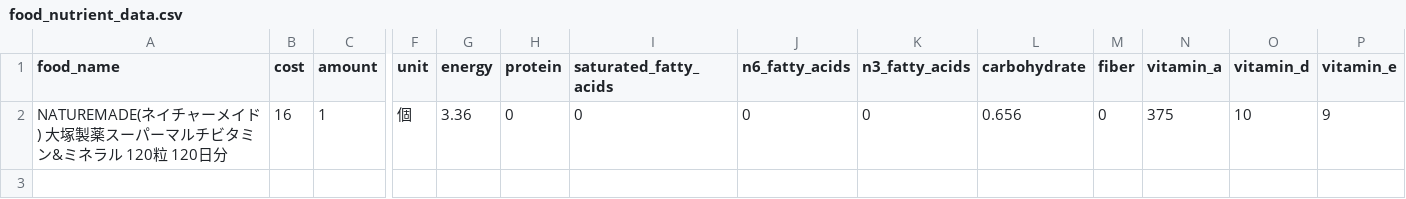
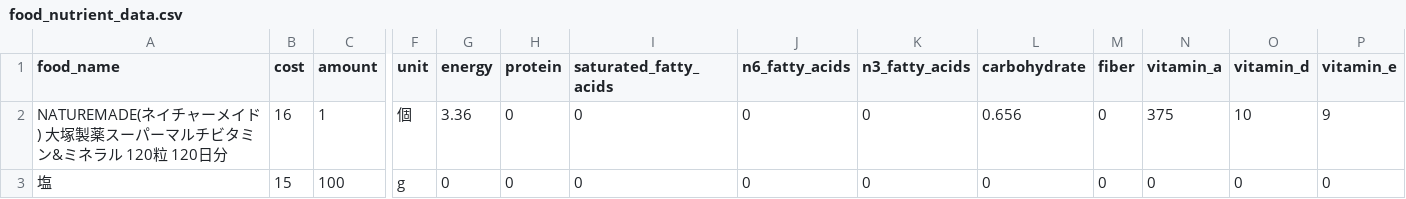
Before and after one commit to obitsu-jo/nutrition-optimizer, a CSV file: resources/step2/custom/food_nutrient_data.csv, drawn as a sheet; only a part is shown, gaps mark what is left out; rows hold the shown columns only; the diff names each change by its address in the sheet, - before the commit and + after, or states it on an @@ line.

```diff
--- a/resources/step2/custom/food_nutrient_data.csv
+++ b/resources/step2/custom/food_nutrient_data.csv
+row 3: 塩 | 15 | 100 | g | 0 | 0 | 0 | 0 | 0 | 0 | 0 | 0 | 0 | 0
```
Also changed, not shown: data/step2_foods/jo/food_nutrient_data.csv, data/step3_optimize/jo/results.csv, 9 other files.
